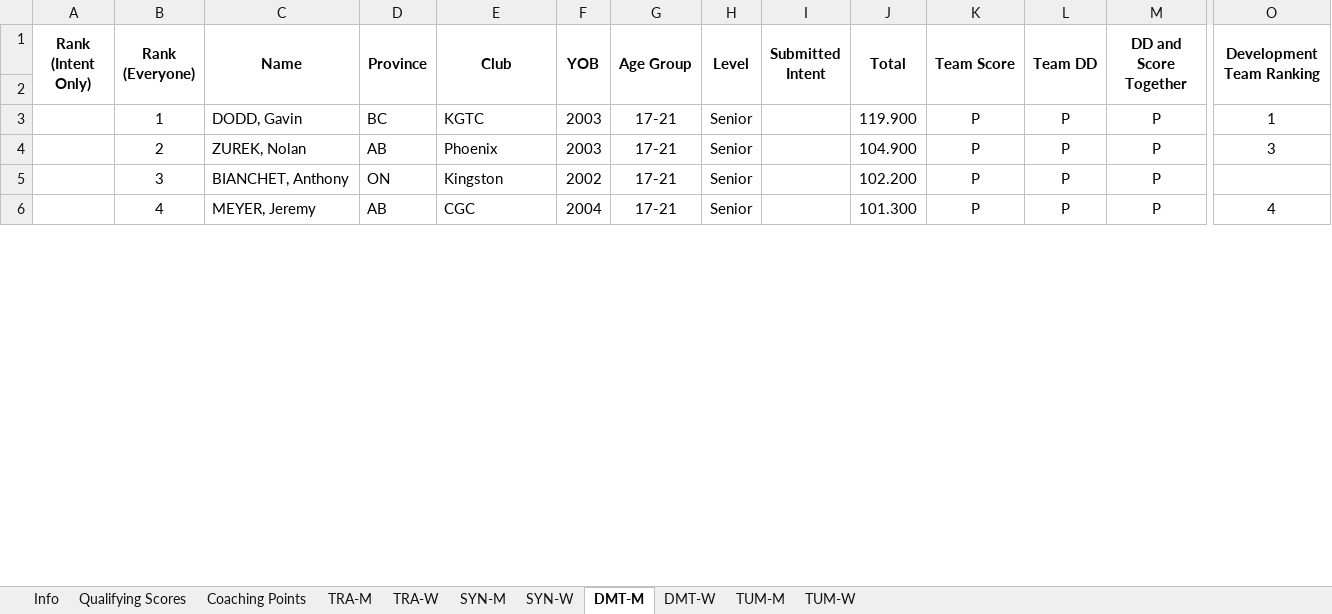
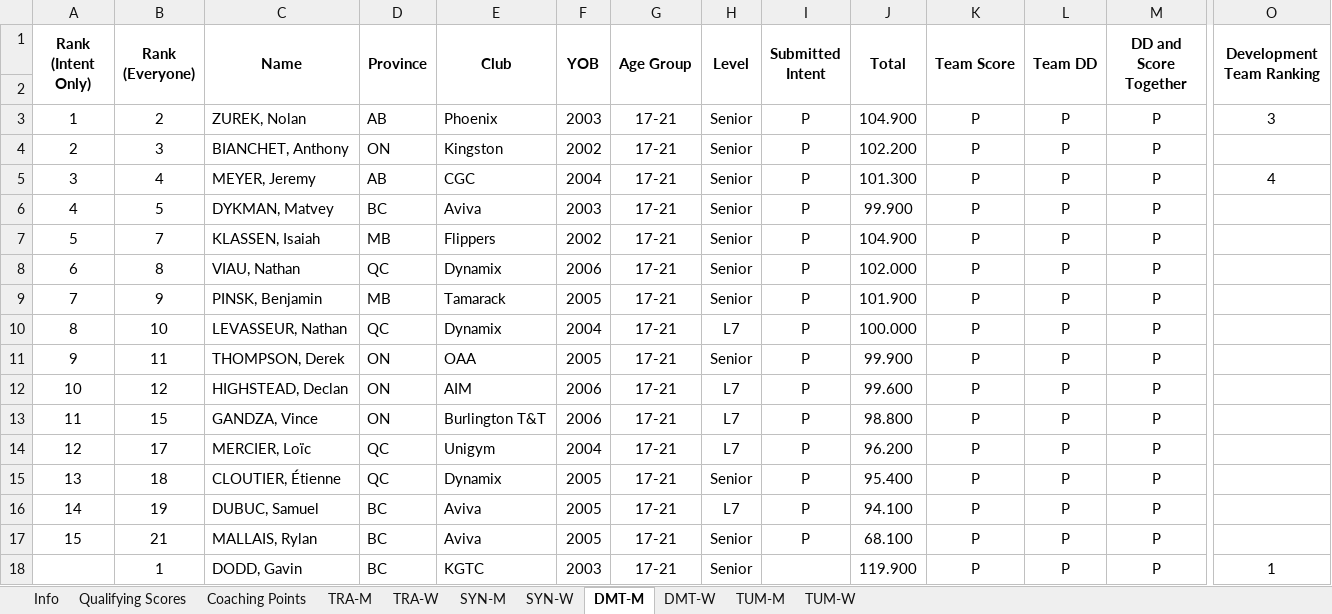
Before and after one commit to trampolinecanada/rankinglists, an Excel workbook: WAGC Ranking.xlsm, sheet DMT-M, drawn as a sheet; only a part is shown, gaps mark what is left out; values as stored, in another font and other column widths than the file's, no borders; conditional formats not drawn; removed rows and columns are numbered as before the commit, all else as after; rows hold the shown columns only; the diff covers the shown part only; the diff names each change by its address in the sheet, - before the commit and + after, or states it on an @@ line.

```diff
--- a/WAGC Ranking.xlsm (sheet DMT-M)
+++ b/WAGC Ranking.xlsm (sheet DMT-M)
+row 3: 1 | 2 | ZUREK, Nolan | AB | Phoenix | 2003 | 17-21 | Senior | P | 104.900 | P | P | P | 3
+row 4: 2 | 3 | BIANCHET, Anthony | ON | Kingston | 2002 | 17-21 | Senior | P | 102.200 | P | P | P
+row 5: 3 | 4 | MEYER, Jeremy | AB | CGC | 2004 | 17-21 | Senior | P | 101.300 | P | P | P | 4
+row 6: 4 | 5 | DYKMAN, Matvey | BC | Aviva | 2003 | 17-21 | Senior | P | 99.900 | P | P | P
+row 7: 5 | 7 | KLASSEN, Isaiah | MB | Flippers | 2002 | 17-21 | Senior | P | 104.900 | P | P | P
+row 8: 6 | 8 | VIAU, Nathan | QC | Dynamix | 2006 | 17-21 | Senior | P | 102.000 | P | P | P
+row 9: 7 | 9 | PINSK, Benjamin | MB | Tamarack | 2005 | 17-21 | Senior | P | 101.900 | P | P | P
+row 10: 8 | 10 | LEVASSEUR, Nathan | QC | Dynamix | 2004 | 17-21 | L7 | P | 100.000 | P | P | P
+row 11: 9 | 11 | THOMPSON, Derek | ON | OAA | 2005 | 17-21 | Senior | P | 99.900 | P | P | P
+row 12: 10 | 12 | HIGHSTEAD, Declan | ON | AIM | 2006 | 17-21 | L7 | P | 99.600 | P | P | P
+row 13: 11 | 15 | GANDZA, Vince | ON | Burlington T&T | 2006 | 17-21 | L7 | P | 98.800 | P | P | P
+row 14: 12 | 17 | MERCIER, Loïc | QC | Unigym | 2004 | 17-21 | L7 | P | 96.200 | P | P | P
+row 15: 13 | 18 | CLOUTIER, Étienne | QC | Dynamix | 2005 | 17-21 | Senior | P | 95.400 | P | P | P
+row 16: 14 | 19 | DUBUC, Samuel | BC | Aviva | 2005 | 17-21 | L7 | P | 94.100 | P | P | P
+row 17: 15 | 21 | MALLAIS, Rylan | BC | Aviva | 2005 | 17-21 | Senior | P | 68.100 | P | P | P
-row 4:  | 2 | ZUREK, Nolan | AB | Phoenix | 2003 | 17-21 | Senior |  | 104.900 | P | P | P | 3
-row 5:  | 3 | BIANCHET, Anthony | ON | Kingston | 2002 | 17-21 | Senior |  | 102.200 | P | P | P
-row 6:  | 4 | MEYER, Jeremy | AB | CGC | 2004 | 17-21 | Senior |  | 101.300 | P | P | P | 4
```
Also changed, not shown: 1 added row, 14 removed rows and 38 edited cells elsewhere in this sheet, sheet TRA-M, sheet DMT-W, sheet TUM-M, sheet TRA-W, sheet Info, sheet Coaching Points, 3 more sheets, formulas that keep their value, 2 other files.
